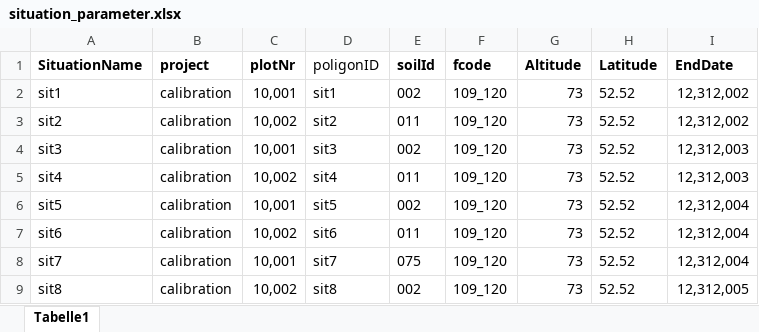
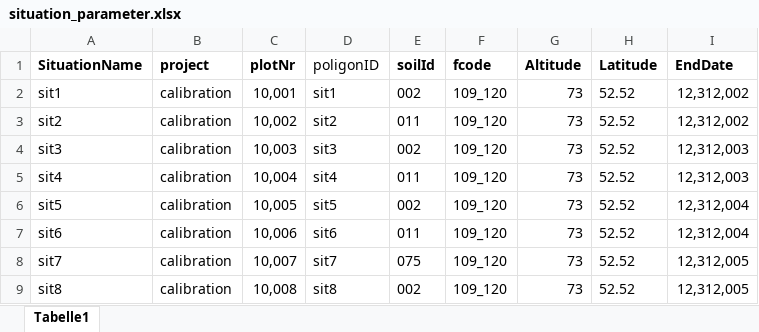
Before and after one commit to zalf-rpm/Hermes2Go, an Excel workbook: src/r_wrapper/testing/data/situation_parameter.xlsx, sheet Tabelle1, drawn as a sheet; values as stored, in another font and other column widths than the file's, no borders; the diff names each change by its address in the sheet, - before the commit and + after, or states it on an @@ line.

```diff
--- a/src/r_wrapper/testing/data/situation_parameter.xlsx (sheet Tabelle1)
+++ b/src/r_wrapper/testing/data/situation_parameter.xlsx (sheet Tabelle1)
-C4 (plotNr): 10,001
+C4 (plotNr): 10,003
-C5 (plotNr): 10,002
+C5 (plotNr): 10,004
-C6 (plotNr): 10,001
+C6 (plotNr): 10,005
-C7 (plotNr): 10,002
+C7 (plotNr): 10,006
-C8 (plotNr): 10,001
+C8 (plotNr): 10,007
-I8 (EndDate): 12,312,004
+I8 (EndDate): 12,312,005
-C9 (plotNr): 10,002
+C9 (plotNr): 10,008
```
Also changed, not shown: 4 other files.
